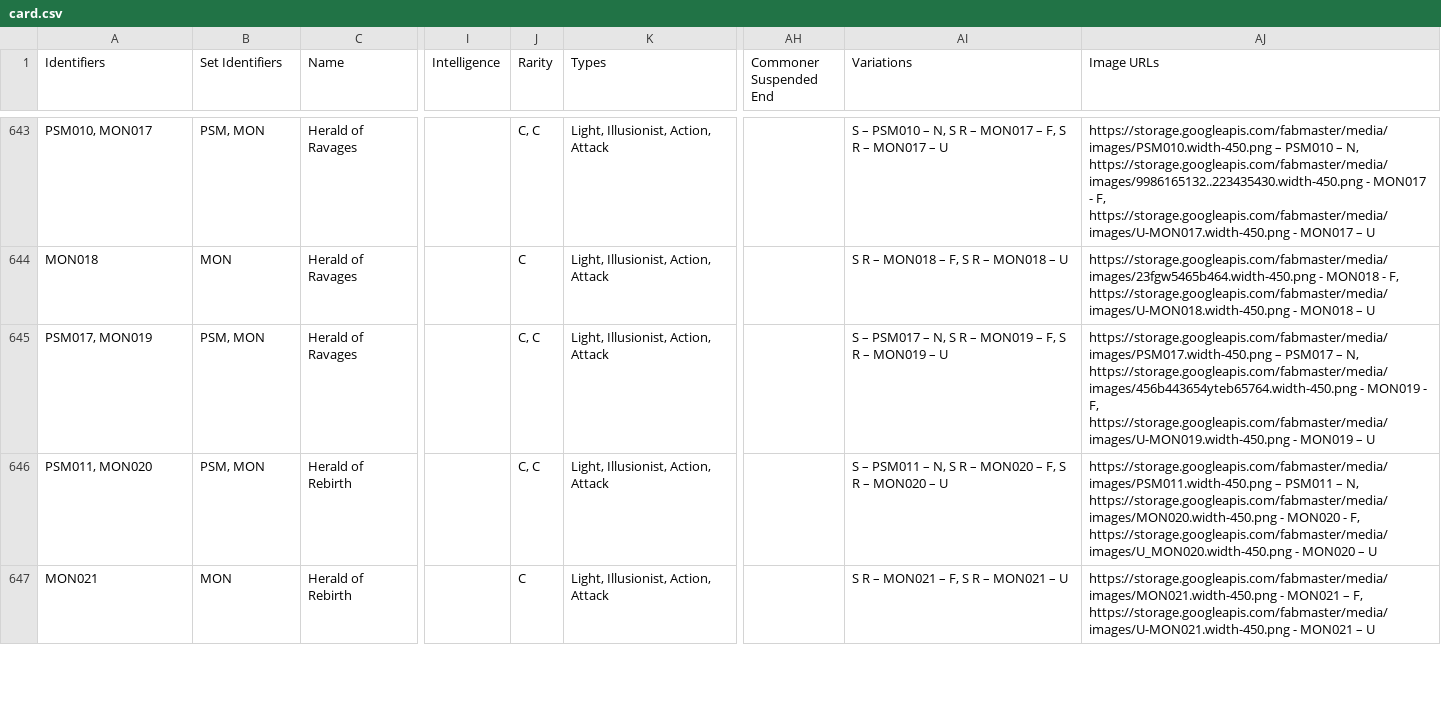
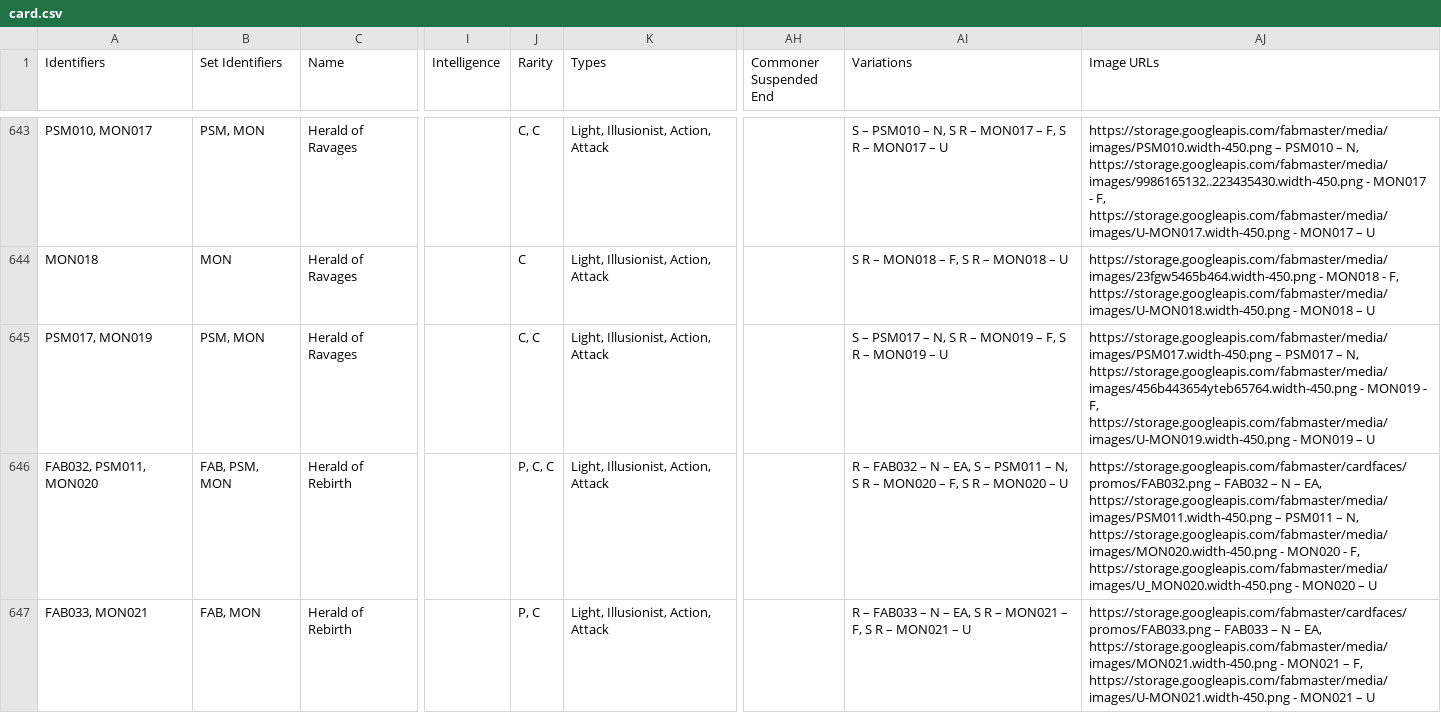
Before and after one commit to the-fab-cube/flesh-and-blood-cards, a CSV file: csvs/card.csv, drawn as a sheet; only a part is shown, gaps mark what is left out; the diff covers the shown part only; the diff names each change by its address in the sheet, - before the commit and + after, or states it on an @@ line.

Commit message:
Added card data for FAB032-FAB034, added missing images for FAB038-FAB040, and fixed an issue with the image data of LGS042

```diff
--- a/csvs/card.csv
+++ b/csvs/card.csv
-A646 (Identifiers): PSM011, MON020
+A646 (Identifiers): FAB032, PSM011, MON020
-B646 (Set Identifiers): PSM, MON
+B646 (Set Identifiers): FAB, PSM, MON
-J646 (Rarity): C, C
+J646 (Rarity): P, C, C
-AI646 (Variations): S –…
+AI646 (Variations): R – FAB032 – N – EA, S –…
-AJ646 (Image URLs): https://storage.googleapis.com/fabmaster/media/images/PSM011.width-450.png –…
+AJ646 (Image URLs): https://storage.googleapis.com/fabmaster/cardfaces/promos/FAB032.png – FAB032 – N – EA, https://storage.googleapis.com/fabmaster/media/images/PSM011.width-450.png –…
-A647 (Identifiers): MON021
+A647 (Identifiers): FAB033, MON021
-B647 (Set Identifiers): MON
+B647 (Set Identifiers): FAB, MON
-J647 (Rarity): C
+J647 (Rarity): P, C
-AI647 (Variations): S R – MON021 – F, S R – MON021 – U
+AI647 (Variations): R – FAB033 – N – EA, S R – MON021 – F, S R – MON021 – U
-AJ647 (Image URLs): https://storage.googleapis.com/fabmaster/media/images/MON021.width-450.png -…
+AJ647 (Image URLs): https://storage.googleapis.com/fabmaster/cardfaces/promos/FAB033.png – FAB033 – N – EA, https://storage.googleapis.com/fabmaster/media/images/MON021.width-450.png -…
```
Also changed, not shown: 21 edited cells elsewhere in this file, 3 other files.
